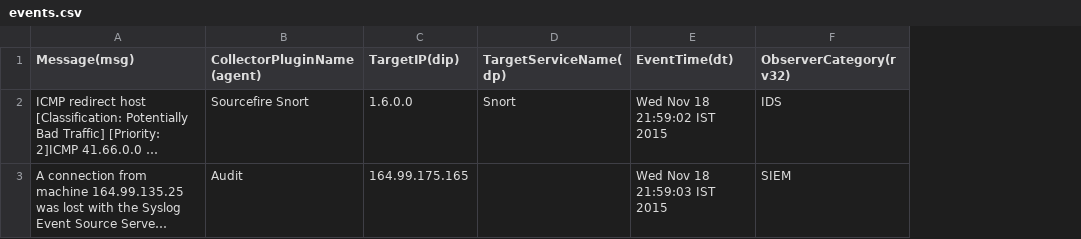
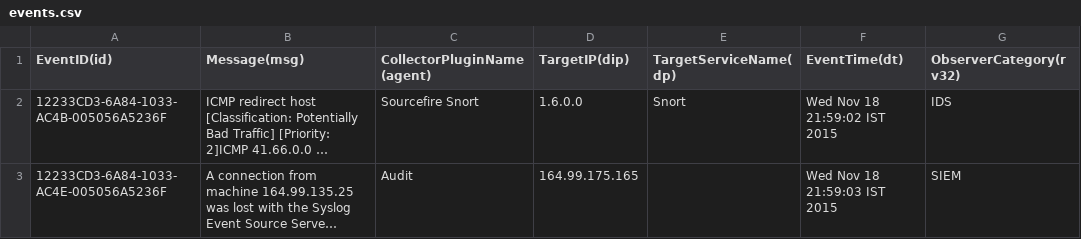
Before and after one commit to atulsm/Test_Projects, a CSV file: src/eventsimulator/events.csv, drawn as a sheet; only a part is shown; long unchanged cells end in …; the diff names each change by its address in the sheet, - before the commit and + after, or states it on an @@ line.

```diff
--- a/src/eventsimulator/events.csv
+++ b/src/eventsimulator/events.csv
+column A (EventID(id)), rows 2-3: 12233CD3-6A84-1033-AC4B-005056A5236F | 12233CD3-6A84-1033-AC4E-005056A5236F
```
Also changed, not shown: 2 other files.
